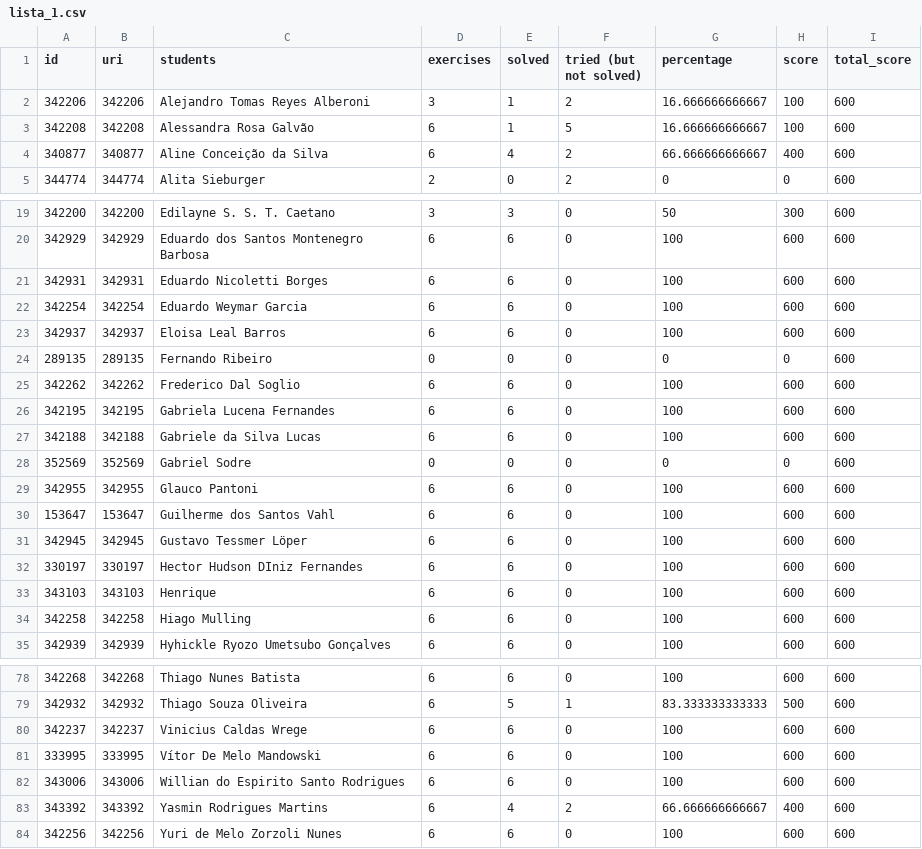
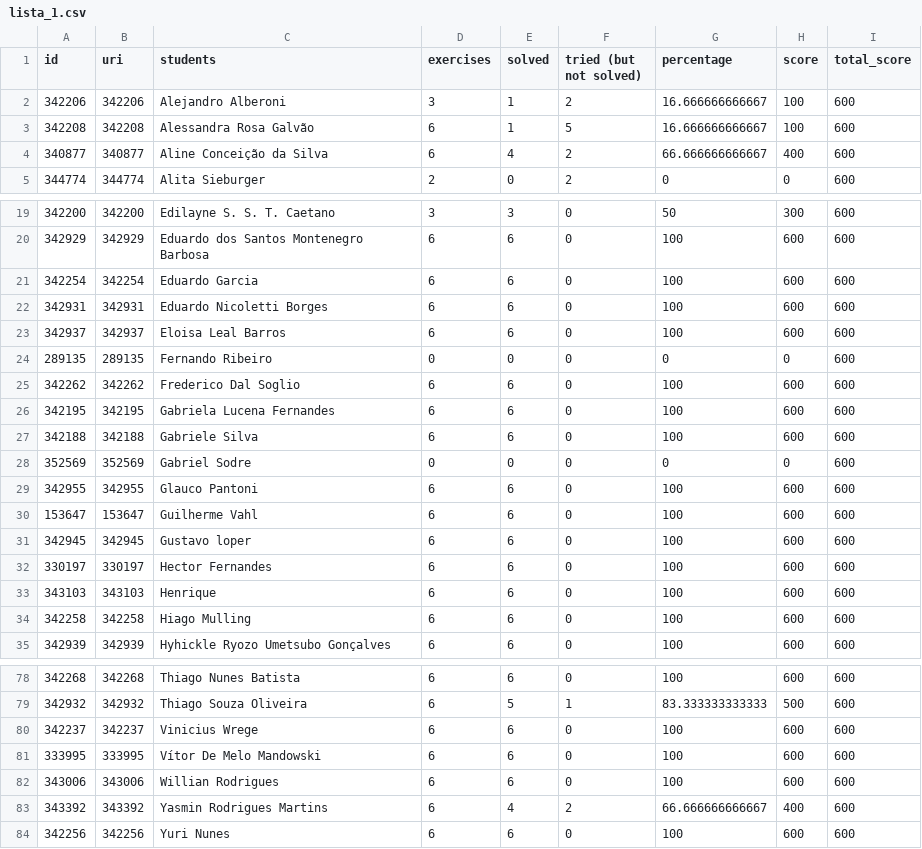
Before and after one commit to douglasscorrea/Script-Notas-URI, a CSV file: data/lista_1.csv, drawn as a sheet; only a part is shown, gaps mark what is left out; the diff covers the shown part only.

```diff
--- a/data/lista_1.csv
+++ b/data/lista_1.csv
@@ -1,3 +1,3 @@
 id;uri;students;exercises;solved;"tried (but not solved)";percentage;score;total_score
-342206;342206;"Alejandro Tomas Reyes Alberoni";3;1;2;16.666666666667;100;600
+342206;342206;"Alejandro Alberoni";3;1;2;16.666666666667;100;600
 342208;342208;"Alessandra Rosa Galvão";6;1;5;16.666666666667;100;600
@@ -20,4 +20,4 @@ id;uri;students;exercises;solved;"tried (but not solved)";percentage;score;total
 342929;342929;"Eduardo dos Santos Montenegro Barbosa";6;6;0;100;600;600
+342254;342254;"Eduardo Garcia";6;6;0;100;600;600
 342931;342931;"Eduardo Nicoletti Borges";6;6;0;100;600;600
-342254;342254;"Eduardo Weymar Garcia";6;6;0;100;600;600
 342937;342937;"Eloisa Leal Barros";6;6;0;100;600;600
@@ -26,8 +26,8 @@ id;uri;students;exercises;solved;"tried (but not solved)";percentage;score;total
 342195;342195;"Gabriela Lucena Fernandes";6;6;0;100;600;600
-342188;342188;"Gabriele da Silva Lucas";6;6;0;100;600;600
+342188;342188;"Gabriele Silva";6;6;0;100;600;600
 352569;352569;"Gabriel Sodre";0;0;0;0;0;600
 342955;342955;"Glauco Pantoni";6;6;0;100;600;600
-153647;153647;"Guilherme dos Santos Vahl";6;6;0;100;600;600
-342945;342945;"Gustavo Tessmer Löper";6;6;0;100;600;600
-330197;330197;"Hector Hudson DIniz Fernandes";6;6;0;100;600;600
+153647;153647;"Guilherme Vahl";6;6;0;100;600;600
+342945;342945;"Gustavo loper";6;6;0;100;600;600
+330197;330197;"Hector Fernandes";6;6;0;100;600;600
 343103;343103;Henrique;6;6;0;100;600;600
@@ -79,6 +79,6 @@ id;uri;students;exercises;solved;"tried (but not solved)";percentage;score;total
 342932;342932;"Thiago Souza Oliveira";6;5;1;83.333333333333;500;600
-342237;342237;"Vinicius Caldas Wrege";6;6;0;100;600;600
+342237;342237;"Vinicius Wrege";6;6;0;100;600;600
 333995;333995;"Vítor De Melo Mandowski";6;6;0;100;600;600
-343006;343006;"Willian do Espirito Santo Rodrigues";6;6;0;100;600;600
+343006;343006;"Willian  Rodrigues";6;6;0;100;600;600
 343392;343392;"Yasmin Rodrigues Martins";6;4;2;66.666666666667;400;600
-342256;342256;"Yuri de Melo Zorzoli Nunes";6;6;0;100;600;600
+342256;342256;"Yuri Nunes";6;6;0;100;600;600
```
Also changed, not shown: 3 added rows, 3 removed rows and 5 edited cells elsewhere in this file, data/lista_2.csv, 7 other files.
